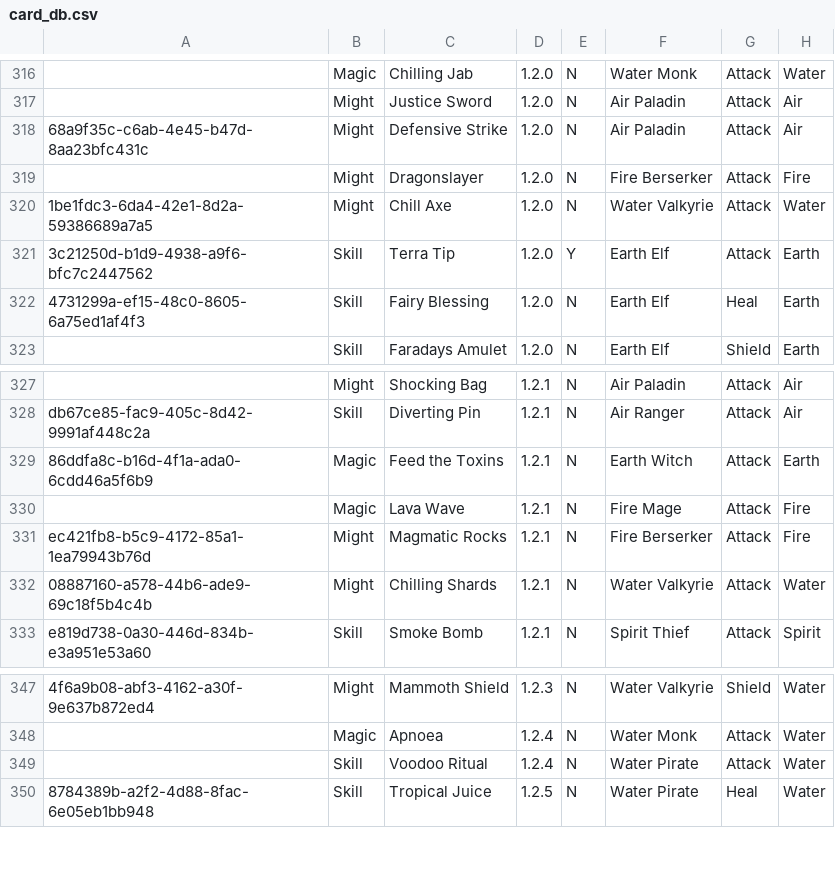
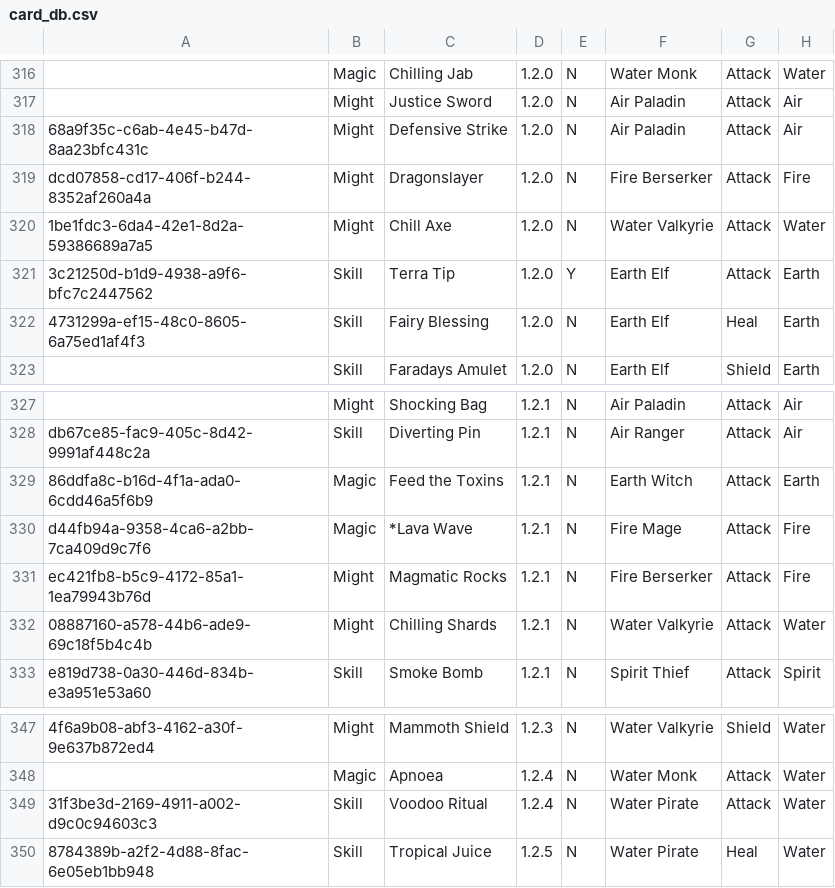
Before and after one commit to fefe982/BH, a CSV file: card_db.csv, drawn as a sheet; only a part is shown, gaps mark what is left out; the diff names each change by its address in the sheet, - before the commit and + after, or states it on an @@ line.

Commit message:
update db

```diff
--- a/card_db.csv
+++ b/card_db.csv
-A319: (empty)
+A319: dcd07858-cd17-406f-b244-8352af260a4a
-A330: (empty)
+A330: d44fb94a-9358-4ca6-a2bb-7ca409d9c7f6
-C330: Lava Wave
+C330: *Lava Wave
-A349: (empty)
+A349: 31f3be3d-2169-4911-a002-d9c0c94603c3
```
